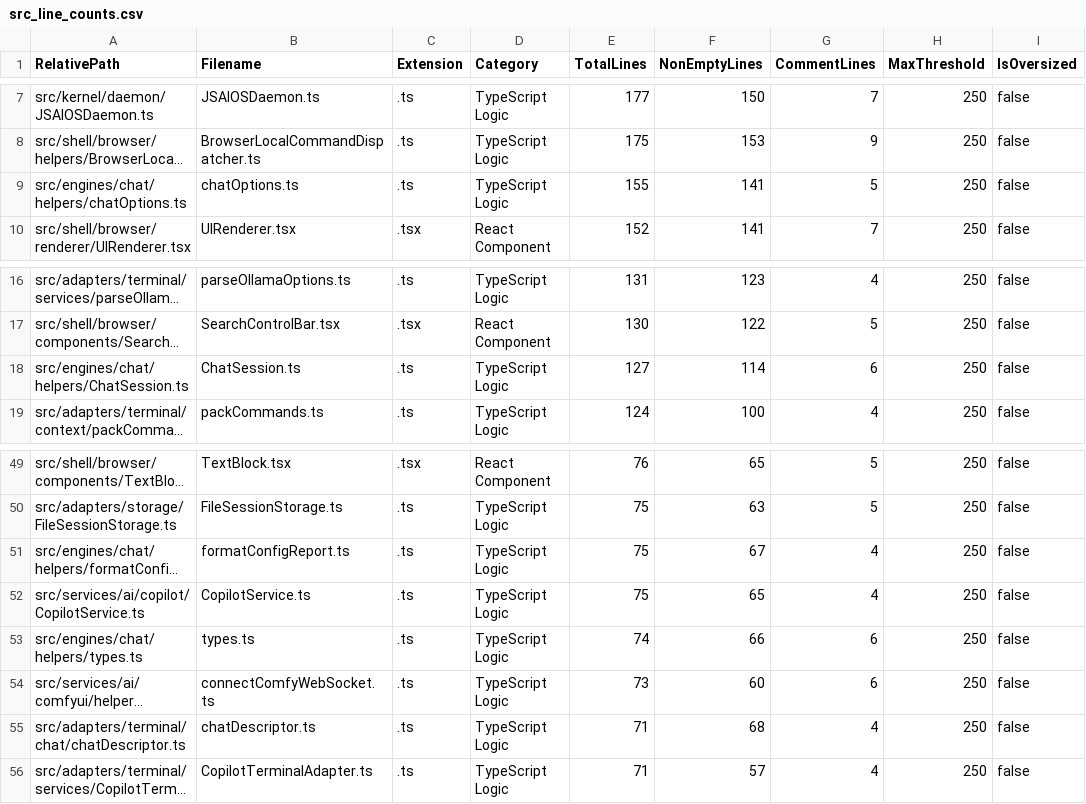
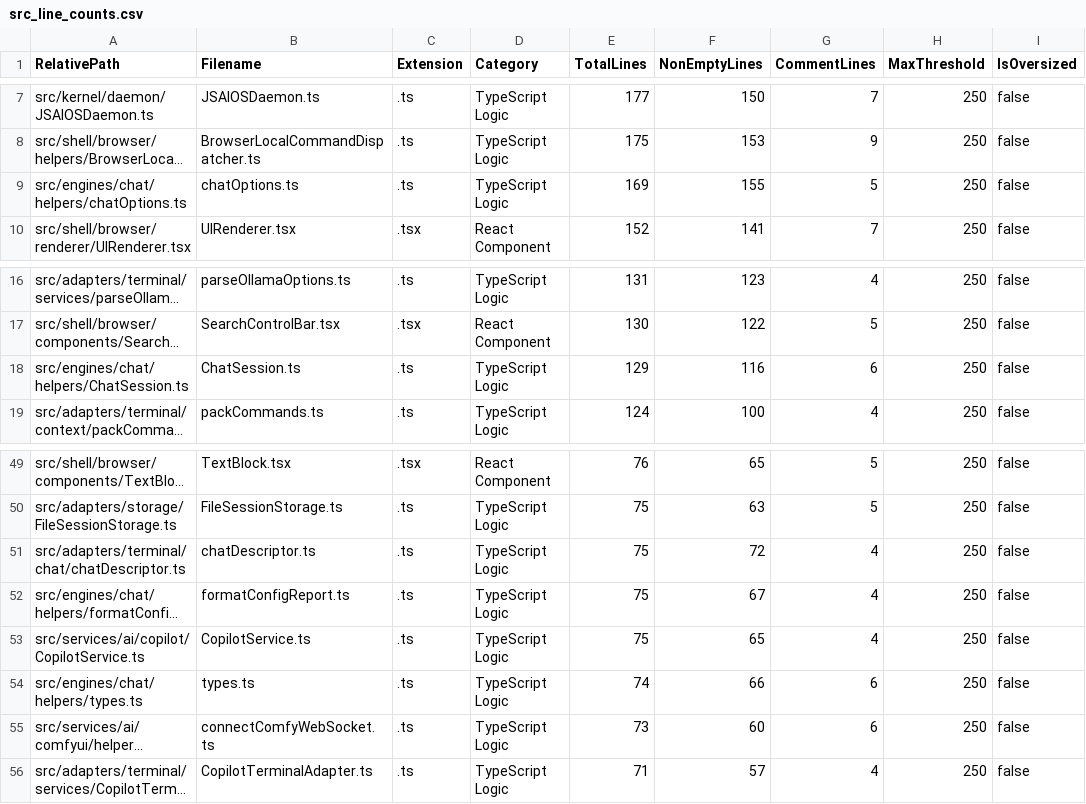
Before and after one commit to mattdaruma/JSAIOS, a CSV file: reports/src_line_counts.csv, drawn as a sheet; only a part is shown, gaps mark what is left out; long unchanged cells end in …; removed rows and columns are numbered as before the commit, all else as after; the diff names each change by its address in the sheet, - before the commit and + after, or states it on an @@ line.

Commit message:
docs(chat): document --pack and --chain flags in terminal descriptors and support clearing associations via chat config

```diff
--- a/reports/src_line_counts.csv
+++ b/reports/src_line_counts.csv
-E9 (TotalLines): 155
+E9 (TotalLines): 169
-F9 (NonEmptyLines): 141
+F9 (NonEmptyLines): 155
-E18 (TotalLines): 127
+E18 (TotalLines): 129
-F18 (NonEmptyLines): 114
+F18 (NonEmptyLines): 116
+row 51: src/adapters/terminal/chat/chatDescriptor.ts | chatDescriptor.ts | .ts | TypeScript Logic | 75 | 72 | 4 | 250 | false
-row 55: src/adapters/terminal/chat/chatDescriptor.ts | chatDescriptor.ts | .ts | TypeScript Logic | 71 | 68 | 4 | 250 | false
```
Also changed, not shown: 7 other files.
